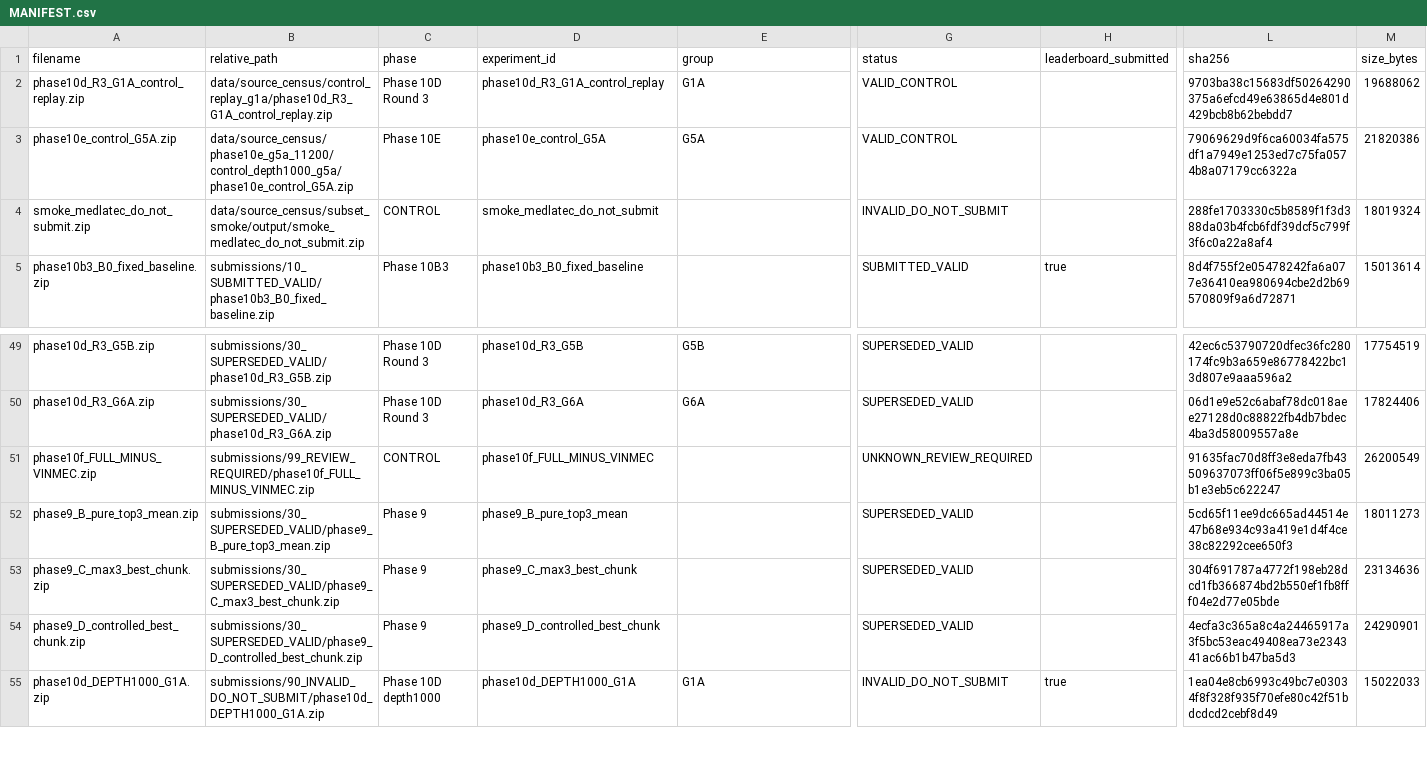
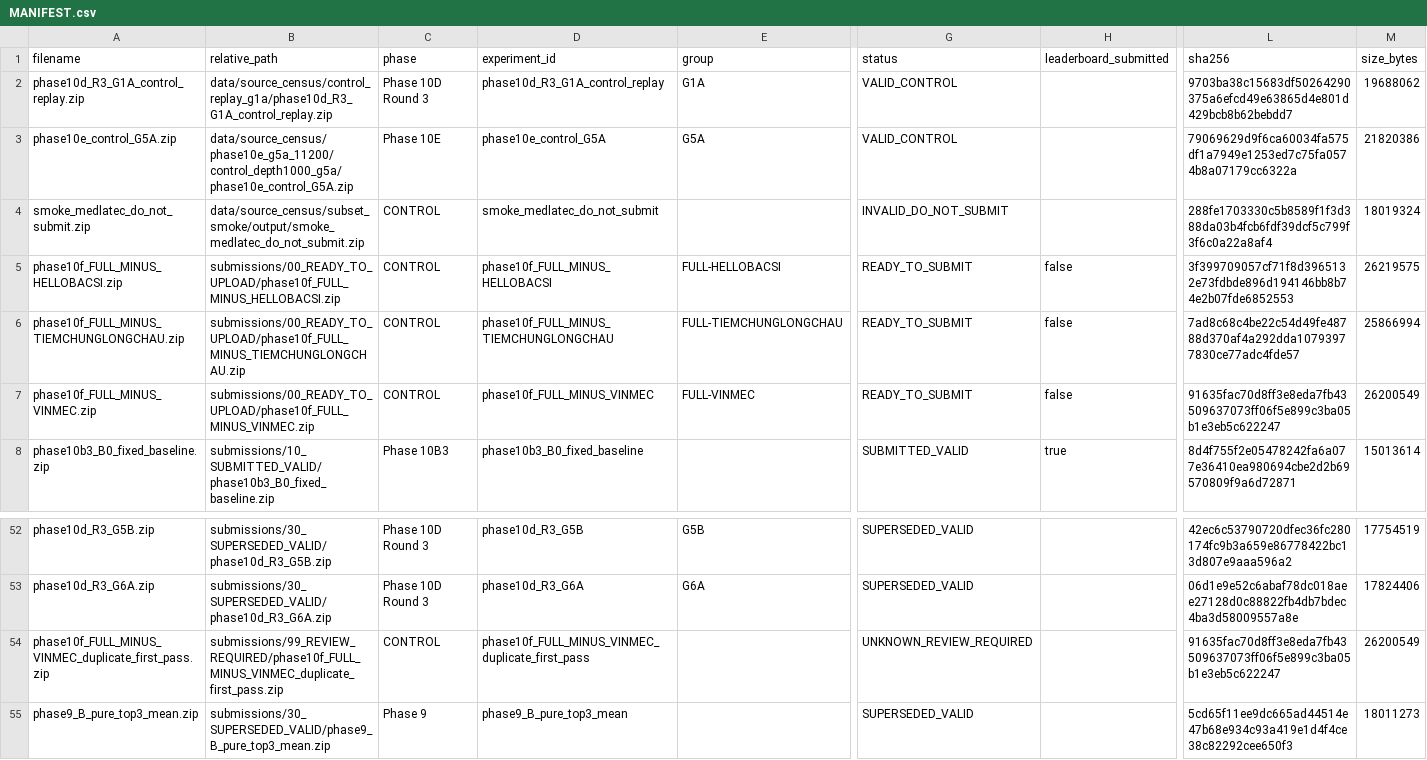
Before and after one commit to minhtb51107/vibiomir_retrieval, a CSV file: submissions/MANIFEST.csv, drawn as a sheet; only a part is shown, gaps mark what is left out; the shorter side is filled out with more unchanged rows; addresses are those after the commit; rows hold the shown columns only; the diff names each change by its address in the sheet, - before the commit and + after, or states it on an @@ line.

Commit message:
exp: complete phase 10f source ablations

```diff
--- a/submissions/MANIFEST.csv
+++ b/submissions/MANIFEST.csv
+row 5: phase10f_FULL_MINUS_HELLOBACSI.zip | submissions/00_READY_TO_UPLOAD/phase10f_FULL_MINUS_HELLOBACSI.zip | CONTROL | phase10f_FULL_MINUS_HELLOBACSI | FULL-HELLOBACSI | READY_TO_SUBMIT | false | 3f399709057cf71f8d3965132e73fdbde896d194146bb8b74e2b07fde6852553 | 26219575
+row 6: phase10f_FULL_MINUS_TIEMCHUNGLONGCHAU.zip | submissions/00_READY_TO_UPLOAD/phase10f_FULL_MINUS_TIEMCHUNGLONGCHAU.zip | CONTROL | phase10f_FULL_MINUS_TIEMCHUNGLONGCHAU | FULL-TIEMCHUNGLONGCHAU | READY_TO_SUBMIT | false | 7ad8c68c4be22c54d49fe48788d370af4a292dda10793977830ce77adc4fde57 | 25866994
+row 7: phase10f_FULL_MINUS_VINMEC.zip | submissions/00_READY_TO_UPLOAD/phase10f_FULL_MINUS_VINMEC.zip | CONTROL | phase10f_FULL_MINUS_VINMEC | FULL-VINMEC | READY_TO_SUBMIT | false | 91635fac70d8ff3e8eda7fb43509637073ff06f5e899c3ba05b1e3eb5c622247 | 26200549
-A54 (filename): phase10f_FULL_MINUS_VINMEC.zip
+A54 (filename): phase10f_FULL_MINUS_VINMEC_duplicate_first_pass.zip
-B54 (relative_path): submissions/99_REVIEW_REQUIRED/phase10f_FULL_MINUS_VINMEC.zip
+B54 (relative_path): submissions/99_REVIEW_REQUIRED/phase10f_FULL_MINUS_VINMEC_duplicate_first_pass.zip
-D54 (experiment_id): phase10f_FULL_MINUS_VINMEC
+D54 (experiment_id): phase10f_FULL_MINUS_VINMEC_duplicate_first_pass
```
Also changed, not shown: 11 other files.
